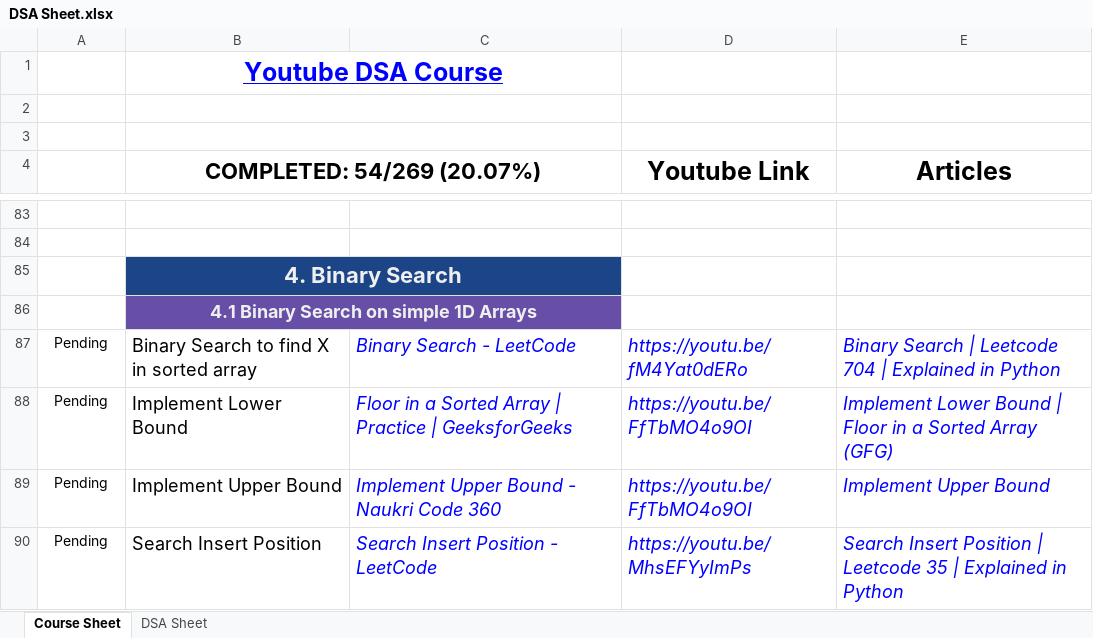
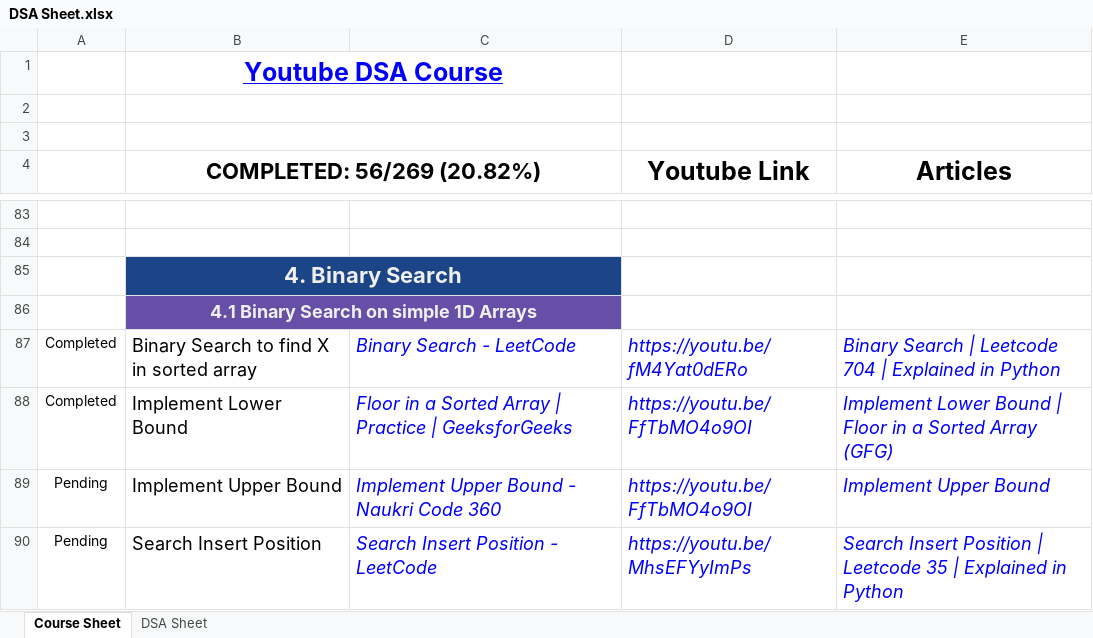
Before and after one commit to gi3t-bot/dsa-in-python, an Excel workbook: DSA Sheet.xlsx, sheet Course Sheet, drawn as a sheet; only a part is shown, gaps mark what is left out; values as stored, in another font and other column widths than the file's, no borders; conditional formats not drawn; the diff names each change by its address in the sheet, - before the commit and + after, or states it on an @@ line.

```diff
--- a/DSA Sheet.xlsx (sheet Course Sheet)
+++ b/DSA Sheet.xlsx (sheet Course Sheet)
-B4: COMPLETED: 54/269 (20.07%)
+B4: COMPLETED: 56/269 (20.82%)
-A87:A88: Pending
+A87:A88: Completed
```
Also changed, not shown: sheet DSA Sheet, 5 other files.
